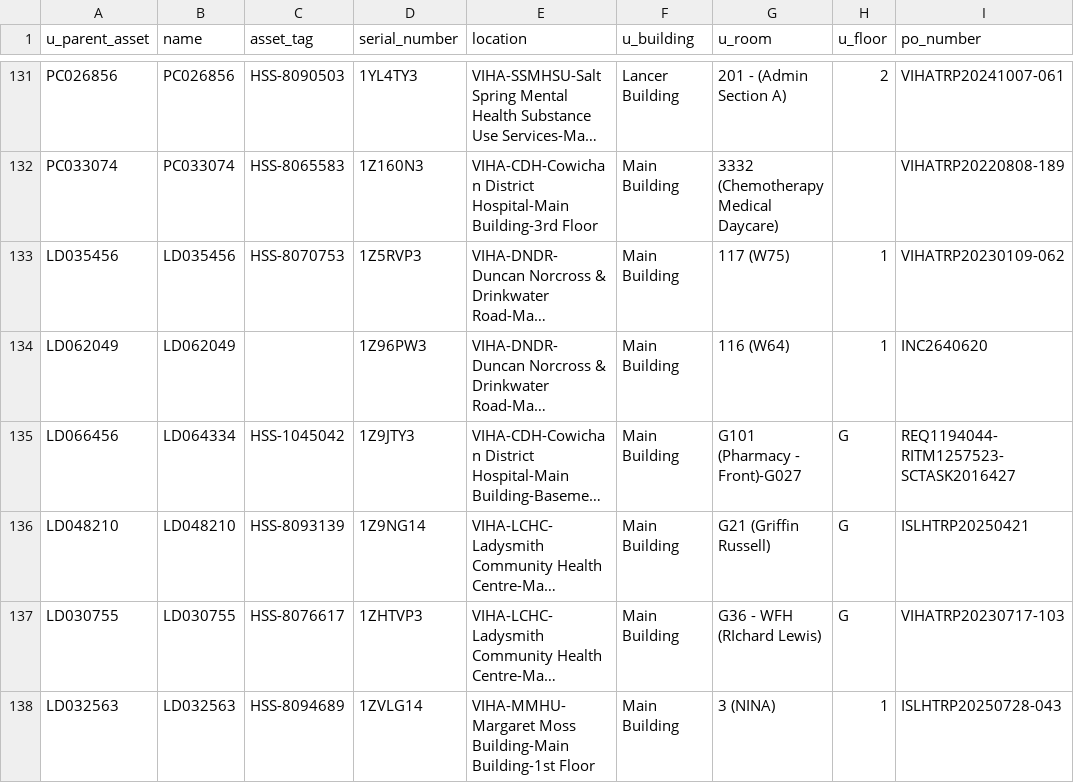
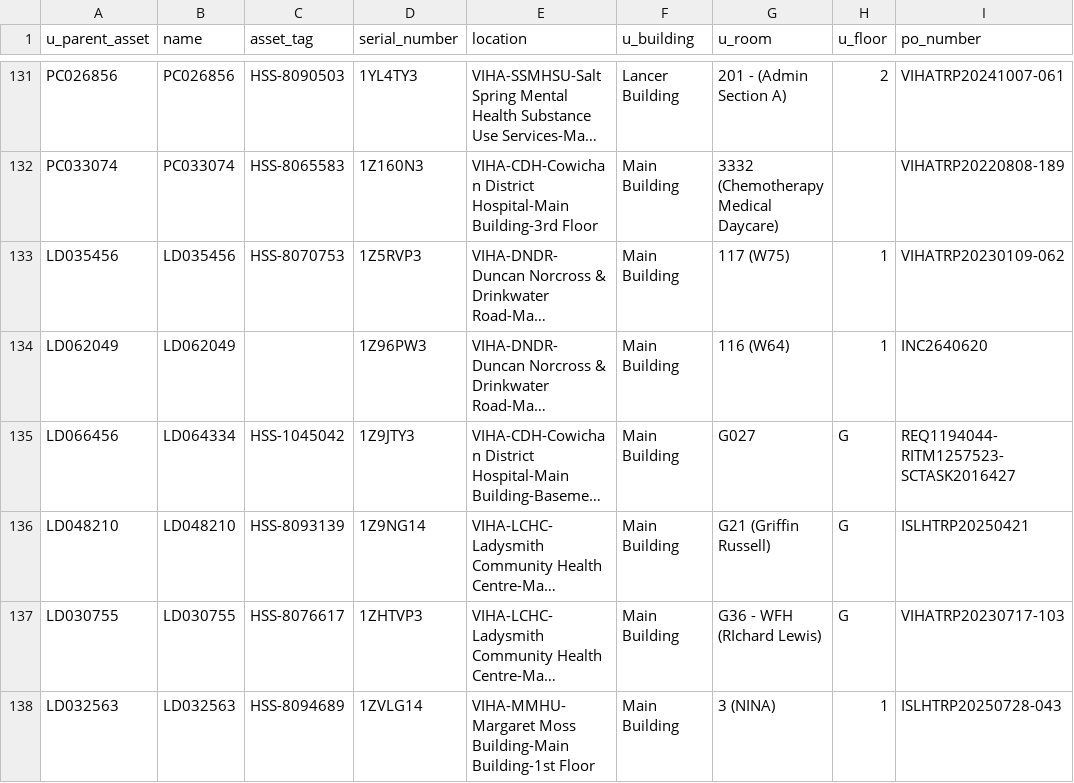
Before and after one commit to digbysa/New-Inventory-Tool-V2, a CSV file: Data/Cowichan/Monitors - Cowichan.csv, drawn as a sheet; only a part is shown, gaps mark what is left out; long unchanged cells end in …; the diff covers the shown part only; the diff names each change by its address in the sheet, - before the commit and + after, or states it on an @@ line.

```diff
--- a/Data/Cowichan/Monitors - Cowichan.csv
+++ b/Data/Cowichan/Monitors - Cowichan.csv
-G135 (u_room): G101 (Pharmacy - Front)-G027
+G135 (u_room): G027
```
Also changed, not shown: 3 removed rows and 3 edited cells elsewhere in this file, Data/Cowichan/Computers - Cowichan.csv, Data/VictoriaGeneral/Computers - VictoriaGeneral.csv, 12 other files.
